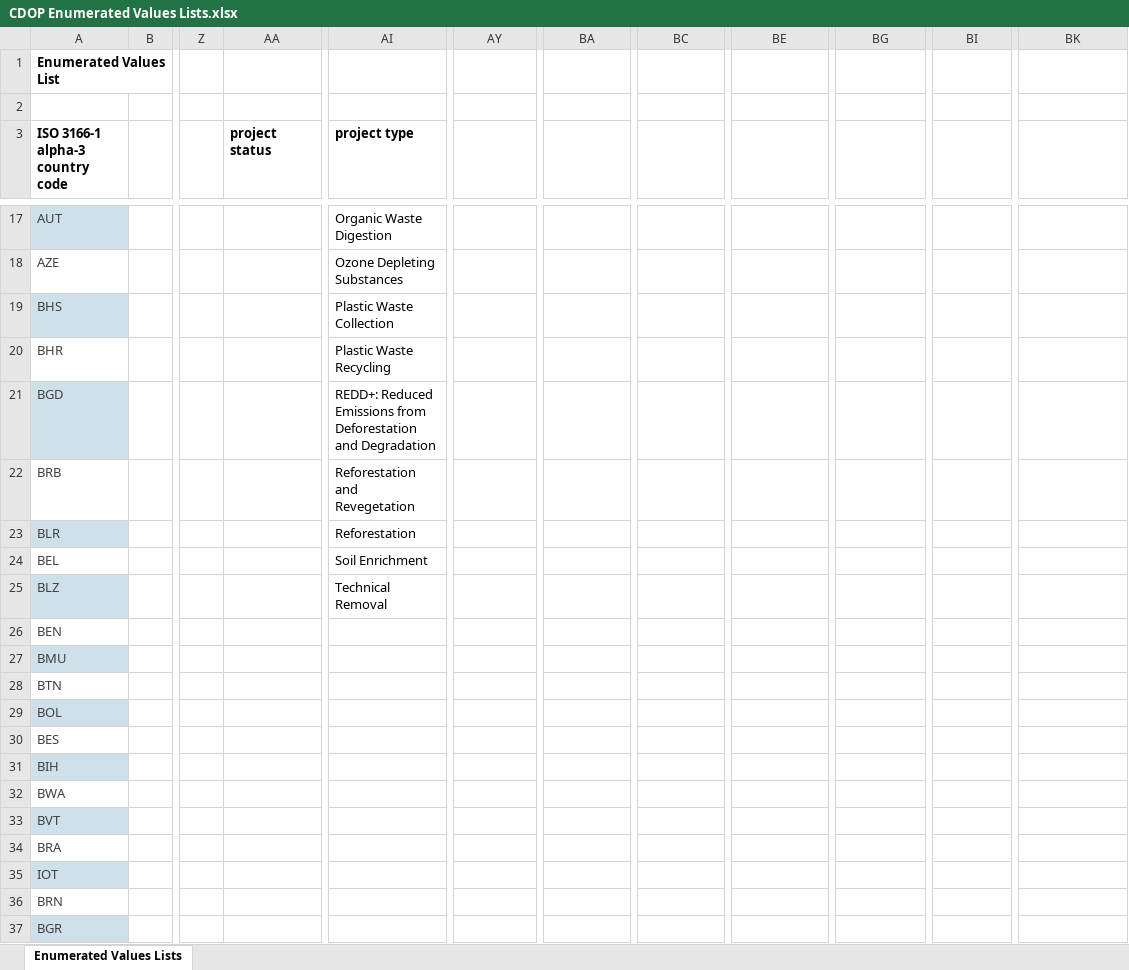
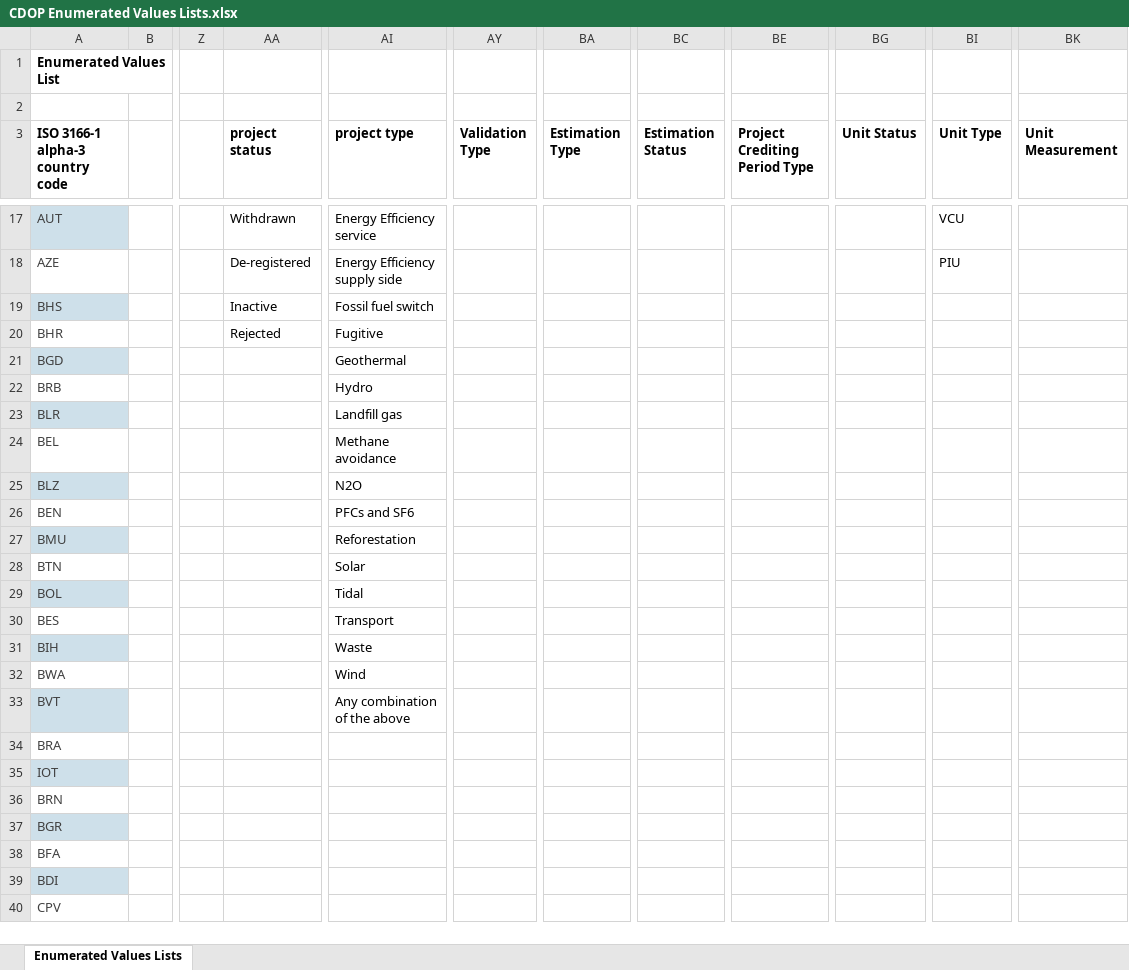
Before and after one commit to Carbon-Data-Open-Protocol/Carbon-Data-Open-Protocol, an Excel workbook: docs/CDOP Enumerated Values Lists.xlsx, sheet Enumerated Values Lists, drawn as a sheet; only a part is shown, gaps mark what is left out; the shorter side is filled out with more unchanged rows; values as stored, in another font and other column widths than the file's, no borders; the diff covers the shown part only; the diff names each change by its address in the sheet, - before the commit and + after, or states it on an @@ line.

Commit message:
Add files via upload
Updated project status and project type enumerated values list. This would address the currently open "feat: update statuses in excel" PR originally submitted by "jillianSylvera.

Also includes the unit description enumerated values lists.

```diff
--- a/docs/CDOP Enumerated Values Lists.xlsx (sheet Enumerated Values Lists)
+++ b/docs/CDOP Enumerated Values Lists.xlsx (sheet Enumerated Values Lists)
-AY3: (empty)
+AY3: Validation Type
-BA3: (empty)
+BA3: Estimation Type
-BC3: (empty)
+BC3: Estimation Status
-BE3: (empty)
+BE3: Project Crediting Period Type
-BG3: (empty)
+BG3: Unit Status
-BI3: (empty)
+BI3: Unit Type
-BK3: (empty)
+BK3: Unit Measurement
-AA17 (project status): (empty)
+AA17 (project status): Withdrawn
-AI17 (project type): Organic Waste Digestion
+AI17 (project type): Energy Efficiency service
-BI17 (Unit Type): (empty)
+BI17 (Unit Type): VCU
-AA18 (project status): (empty)
+AA18 (project status): De-registered
-AI18 (project type): Ozone Depleting Substances
+AI18 (project type): Energy Efficiency supply side
-BI18 (Unit Type): (empty)
+BI18 (Unit Type): PIU
-AA19 (project status): (empty)
+AA19 (project status): Inactive
-AI19 (project type): Plastic Waste Collection
+AI19 (project type): Fossil fuel switch
-AA20 (project status): (empty)
+AA20 (project status): Rejected
-AI20 (project type): Plastic Waste Recycling
+AI20 (project type): Fugitive
-AI21 (project type): REDD+: Reduced Emissions from Deforestation and Degradation
+AI21 (project type): Geothermal
-AI22 (project type): Reforestation and Revegetation
+AI22 (project type): Hydro
-AI23 (project type): Reforestation
+AI23 (project type): Landfill gas
-AI24 (project type): Soil Enrichment
+AI24 (project type): Methane avoidance
-AI25 (project type): Technical Removal
+AI25 (project type): N2O
-AI26 (project type): (empty)
+AI26 (project type): PFCs and SF6
-AI27 (project type): (empty)
+AI27 (project type): Reforestation
-AI28 (project type): (empty)
+AI28 (project type): Solar
-AI29 (project type): (empty)
+AI29 (project type): Tidal
-AI30 (project type): (empty)
+AI30 (project type): Transport
-AI31 (project type): (empty)
+AI31 (project type): Waste
-AI32 (project type): (empty)
+AI32 (project type): Wind
-AI33 (project type): (empty)
+AI33 (project type): Any combination of the above
```
Also changed, not shown: 59 edited cells and cell formats elsewhere in this sheet.
